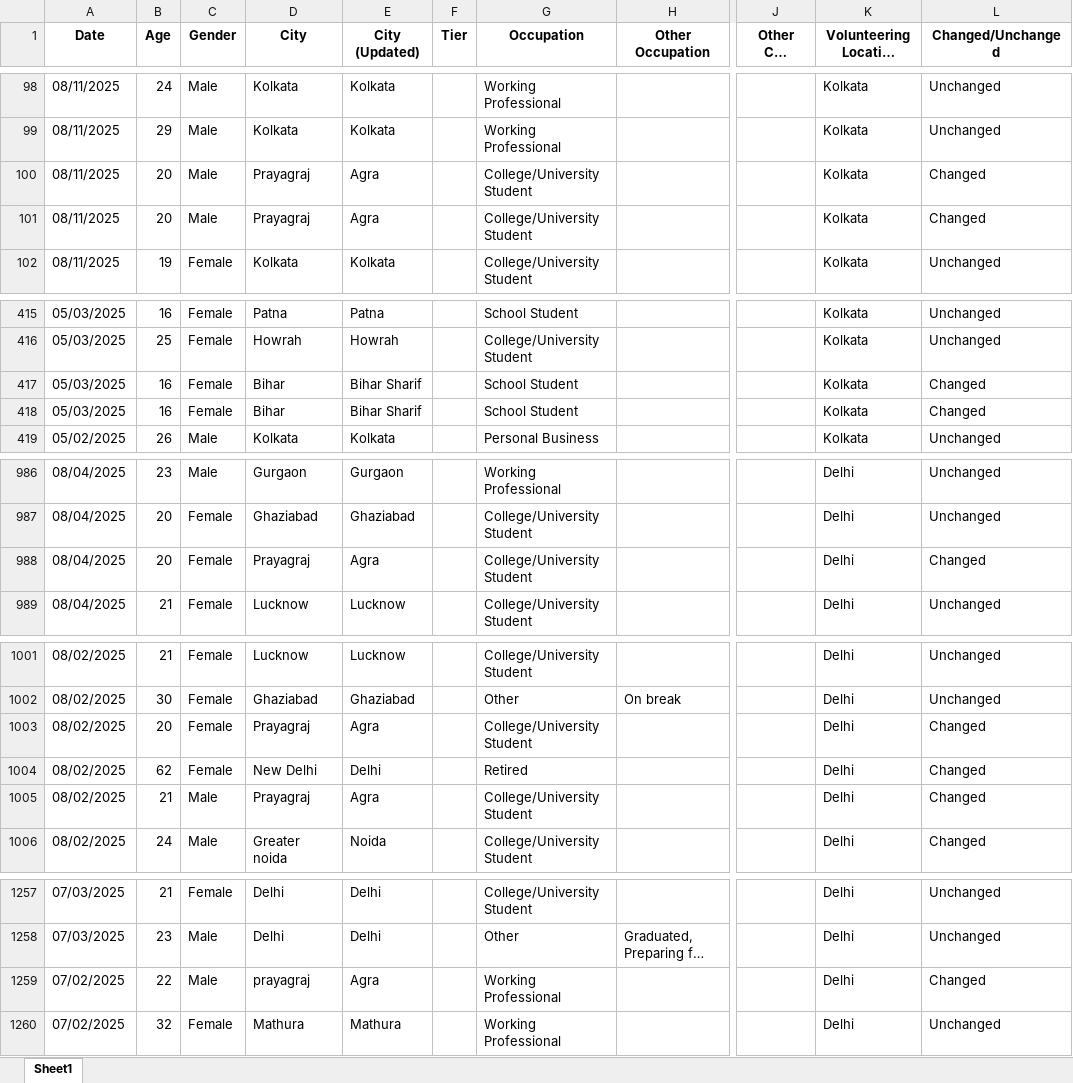
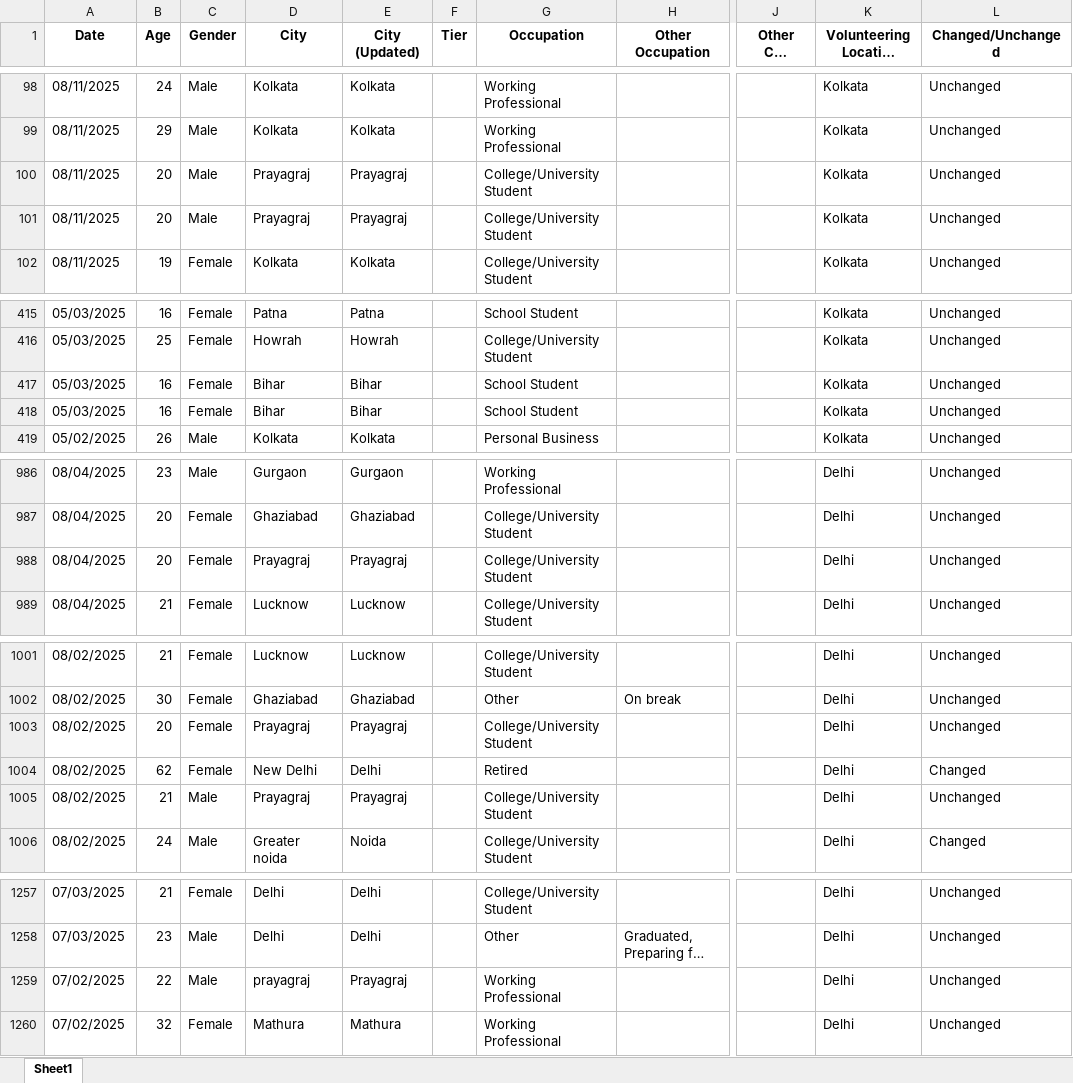
Before and after one commit to sarangkane/aarohi-docs-01, an Excel workbook: Merged Excel - Cleaned.xlsx, sheet Sheet1, drawn as a sheet; only a part is shown, gaps mark what is left out; long unchanged cells end in …; values as stored, in another font and other column widths than the file's, no borders; the diff covers the shown part only; the diff names each change by its address in the sheet, - before the commit and + after, or states it on an @@ line.

Commit message:
Updated script and cleaned data

```diff
--- a/Merged Excel - Cleaned.xlsx (sheet Sheet1)
+++ b/Merged Excel - Cleaned.xlsx (sheet Sheet1)
-E100:E101 (City (Updated)): Agra
+E100:E101 (City (Updated)): Prayagraj
-L100:L101 (Changed/Unchanged): Changed
+L100:L101 (Changed/Unchanged): Unchanged
-E417:E418 (City (Updated)): Bihar Sharif
+E417:E418 (City (Updated)): Bihar
-L417:L418 (Changed/Unchanged): Changed
+L417:L418 (Changed/Unchanged): Unchanged
-E988 (City (Updated)): Agra
+E988 (City (Updated)): Prayagraj
-L988 (Changed/Unchanged): Changed
+L988 (Changed/Unchanged): Unchanged
-E1003 (City (Updated)): Agra
+E1003 (City (Updated)): Prayagraj
-L1003 (Changed/Unchanged): Changed
+L1003 (Changed/Unchanged): Unchanged
-E1005 (City (Updated)): Agra
+E1005 (City (Updated)): Prayagraj
-L1005 (Changed/Unchanged): Changed
+L1005 (Changed/Unchanged): Unchanged
-E1259 (City (Updated)): Agra
+E1259 (City (Updated)): Prayagraj
-L1259 (Changed/Unchanged): Changed
+L1259 (Changed/Unchanged): Unchanged
```
Also changed, not shown: 22 edited cells elsewhere in this sheet, 2 other files.
